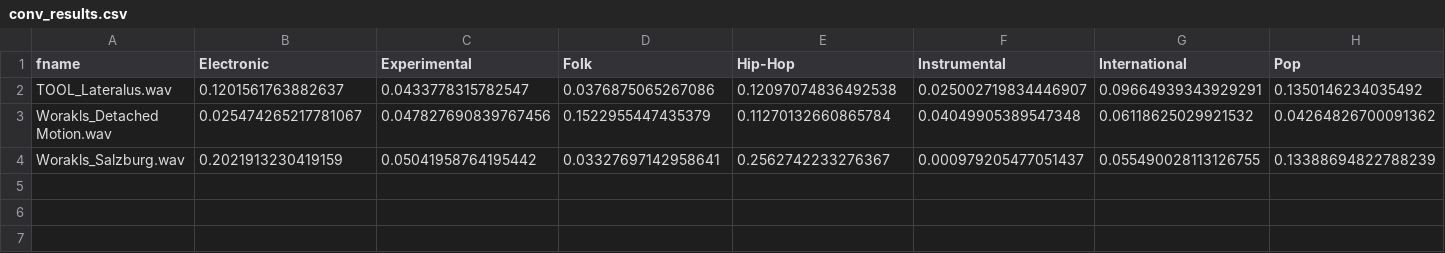
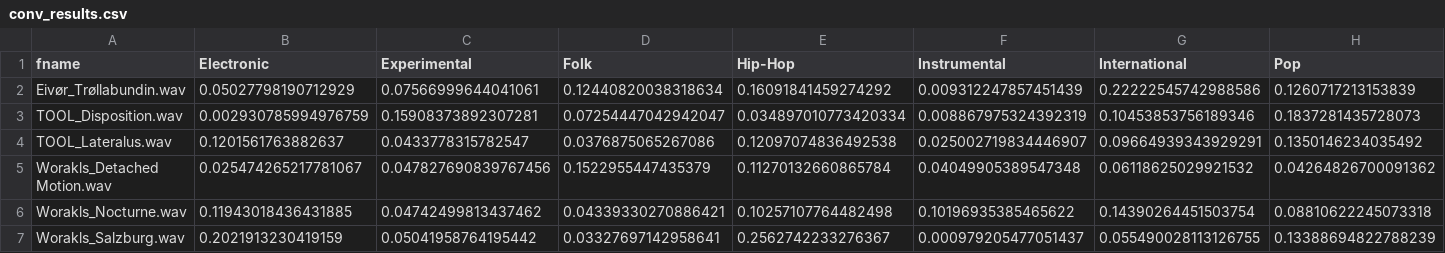
Before and after one commit to imciflam/music-content-filtering, a CSV file: conv_results.csv, drawn as a sheet; only a part is shown; rows hold the shown columns only; the diff names each change by its address in the sheet, - before the commit and + after, or states it on an @@ line.

```diff
--- a/conv_results.csv
+++ b/conv_results.csv
+row 2: Eivør_Trøllabundin.wav | 0.05027798190712929 | 0.07566999644041061 | 0.12440820038318634 | 0.16091841459274292 | 0.009312247857451439 | 0.22222545742988586 | 0.1260717213153839
+row 3: TOOL_Disposition.wav | 0.002930785994976759 | 0.15908373892307281 | 0.07254447042942047 | 0.034897010773420334 | 0.008867975324392319 | 0.10453853756189346 | 0.1837281435728073
+row 6: Worakls_Nocturne.wav | 0.11943018436431885 | 0.04742499813437462 | 0.04339330270886421 | 0.10257107764482498 | 0.10196935385465622 | 0.14390264451503754 | 0.08810622245073318
```
Also changed, not shown: 2 other files.
